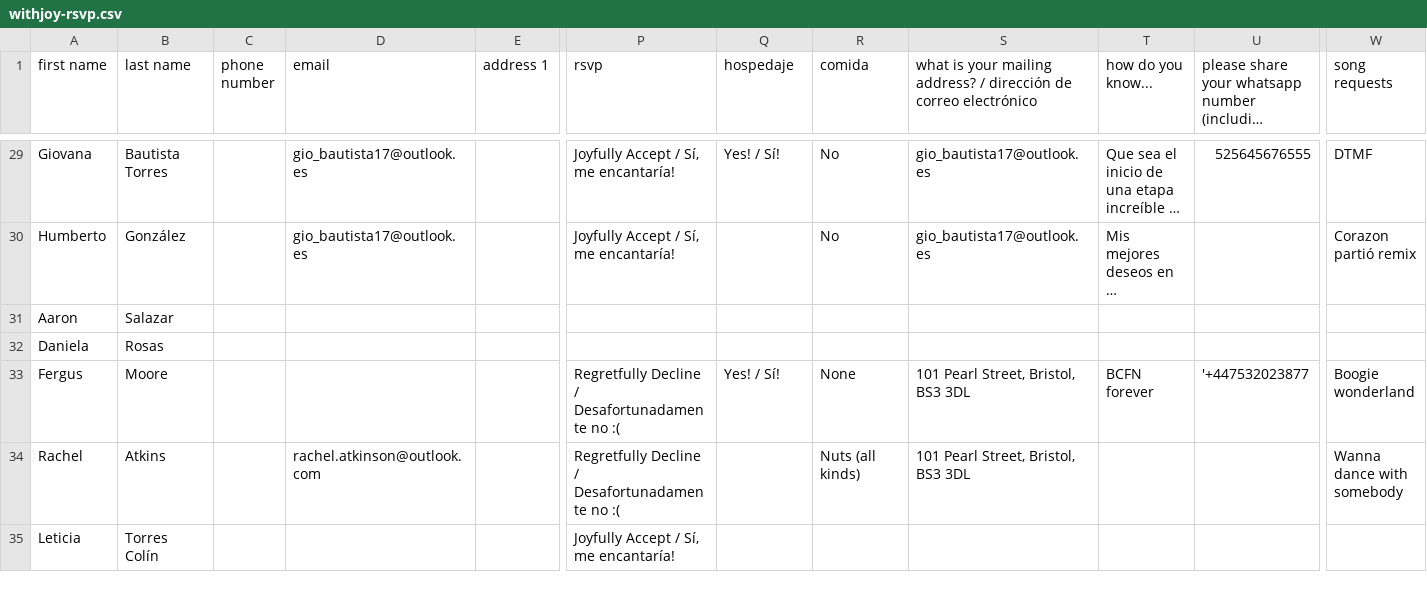
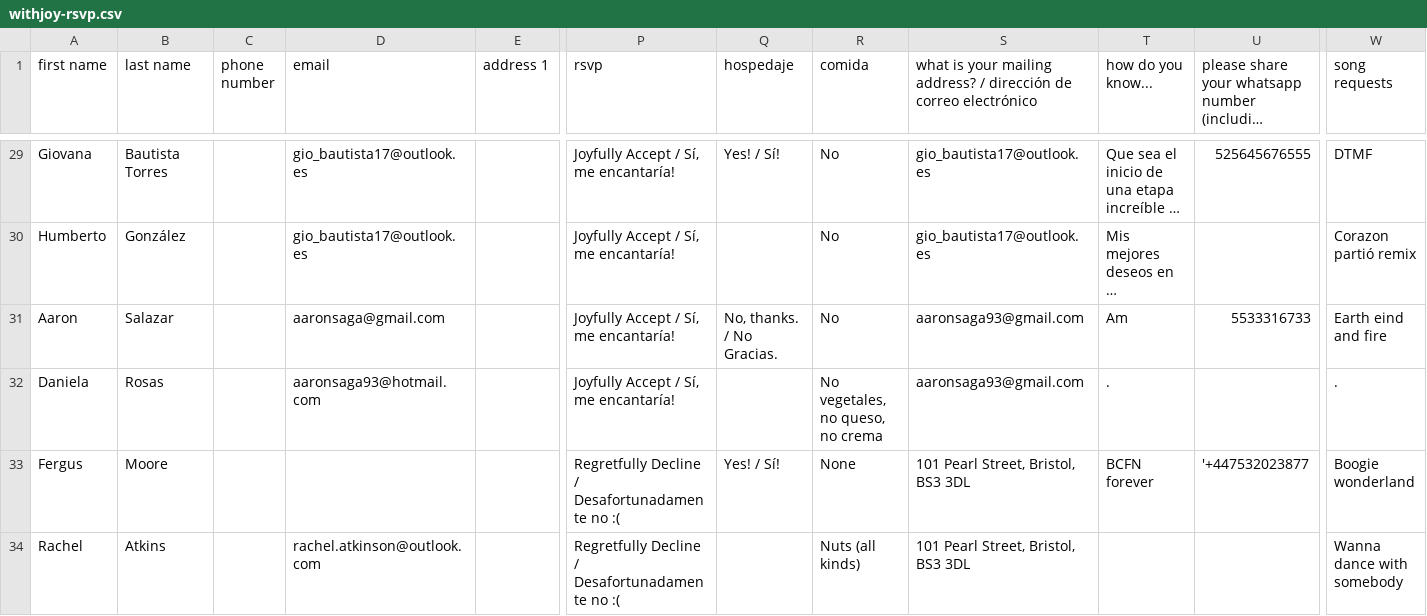
Before and after one commit to Mvilleda/boda-mv26, a CSV file: withjoy-rsvp.csv, drawn as a sheet; only a part is shown, gaps mark what is left out; the shorter side is filled out with more unchanged rows; long unchanged cells end in …; the diff names each change by its address in the sheet, - before the commit and + after, or states it on an @@ line.

```diff
--- a/withjoy-rsvp.csv
+++ b/withjoy-rsvp.csv
-D31 (email): (empty)
+D31 (email): aaronsaga@gmail.com
-P31:P32 (rsvp): (empty)
+P31:P32 (rsvp): Joyfully Accept / Sí, me encantaría!
-Q31 (hospedaje): (empty)
+Q31 (hospedaje): No, thanks. / No Gracias.
-R31 (comida): (empty)
+R31 (comida): No
-S31:S32: (empty)
+S31:S32: aaronsaga93@gmail.com
-T31 (how do you know...): (empty)
+T31 (how do you know...): Am
-U31: (empty)
+U31: 5533316733
-W31 (song requests): (empty)
+W31 (song requests): Earth eind and fire
-D32 (email): (empty)
+D32 (email): aaronsaga93@hotmail.com
-R32 (comida): (empty)
+R32 (comida): No vegetales, no queso, no crema
-T32 (how do you know...): (empty)
+T32 (how do you know...): .
-W32 (song requests): (empty)
+W32 (song requests): .
```
Also changed, not shown: 1 other file.
